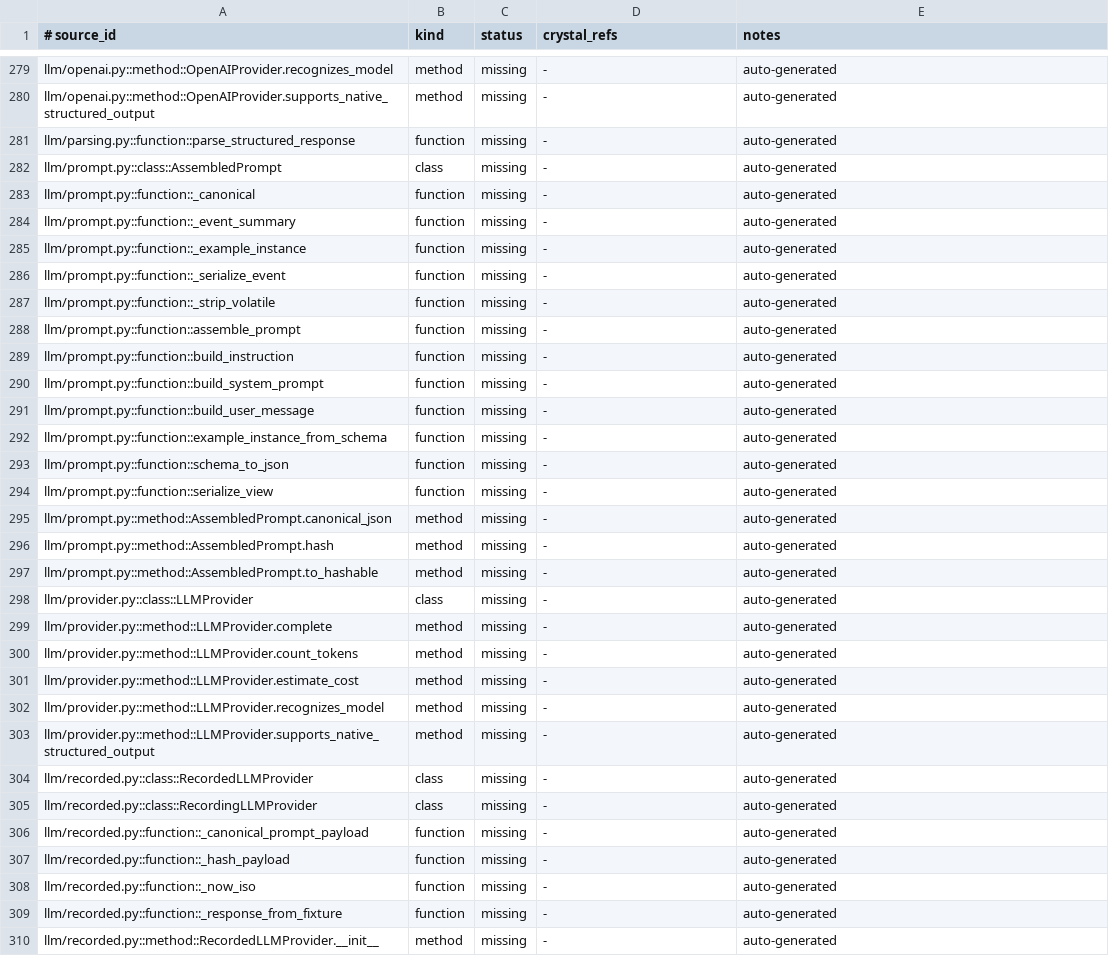
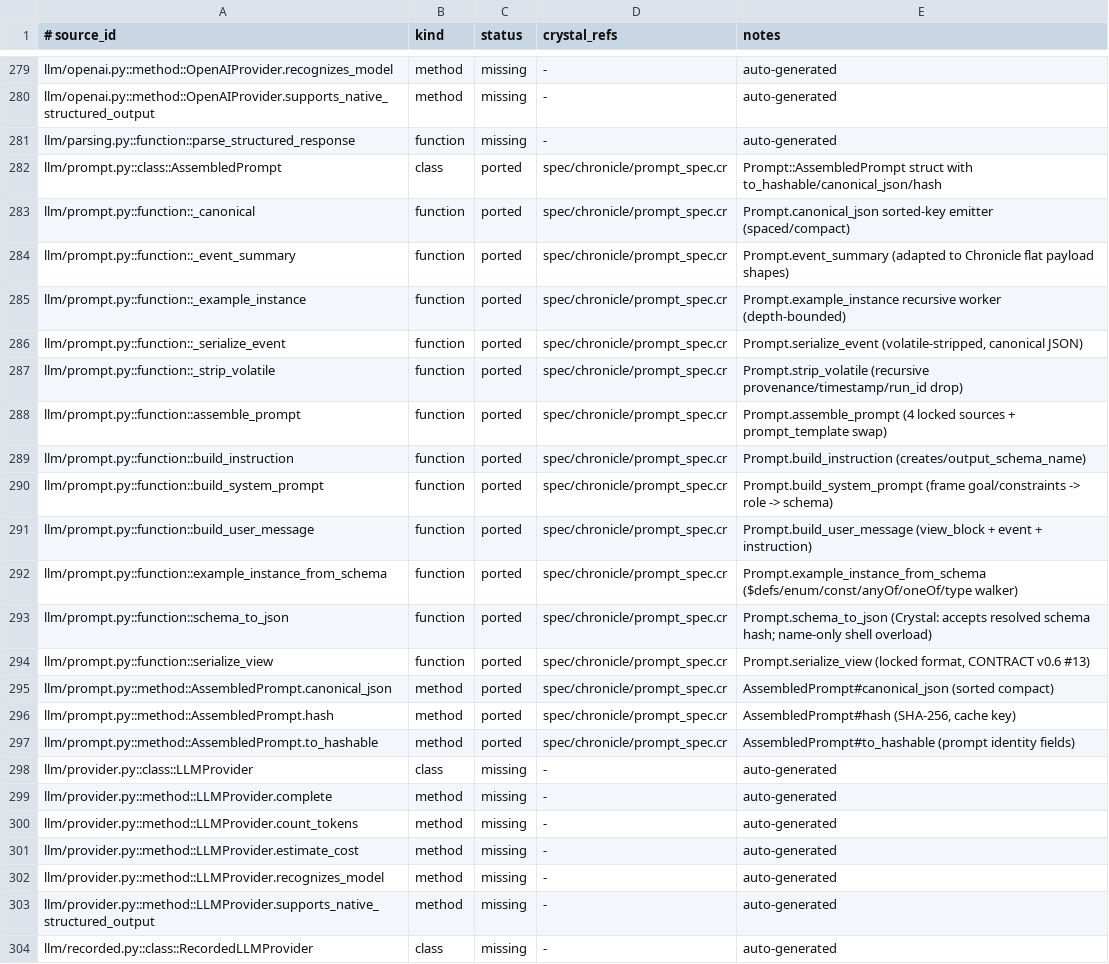
Before and after one commit to dsisnero/chronicle, a TSV file: plans/inventory/python_port_inventory.tsv, drawn as a sheet; only a part is shown, gaps mark what is left out; the shorter side is filled out with more unchanged rows.

Commit message:
port: prompt assembler + view serializer (llm/prompt.py)
- Chronicle::Prompt: assemble_prompt from 4 locked sources (system, view,
  event, instruction) with prompt_template escape hatch
- serialize_view locked format (CONTRACT v0.6 #13); build_system_prompt
  ordered blocks; build_instruction; volatile-field stripping
- AssembledPrompt struct with stable SHA-256 hash (replay-cache key)
- example_instance_from_schema ($defs/enum/const/anyOf/oneOf/type walker);
  schema_to_json adapted to resolved schema hashes (no Pydantic)
- PromptTemplateError on unknown placeholders
- Ported from activegraph test_llm_prompt.py; spec/chronicle/prompt_spec.cr

```diff
--- a/plans/inventory/python_port_inventory.tsv
+++ b/plans/inventory/python_port_inventory.tsv
@@ -281,18 +281,18 @@ llm/openai.py::method::OpenAIProvider.supports_native_structured_output	method	m
 llm/parsing.py::function::parse_structured_response	function	missing	-	auto-generated
-llm/prompt.py::class::AssembledPrompt	class	missing	-	auto-generated
-llm/prompt.py::function::_canonical	function	missing	-	auto-generated
-llm/prompt.py::function::_event_summary	function	missing	-	auto-generated
-llm/prompt.py::function::_example_instance	function	missing	-	auto-generated
-llm/prompt.py::function::_serialize_event	function	missing	-	auto-generated
-llm/prompt.py::function::_strip_volatile	function	missing	-	auto-generated
-llm/prompt.py::function::assemble_prompt	function	missing	-	auto-generated
-llm/prompt.py::function::build_instruction	function	missing	-	auto-generated
-llm/prompt.py::function::build_system_prompt	function	missing	-	auto-generated
-llm/prompt.py::function::build_user_message	function	missing	-	auto-generated
-llm/prompt.py::function::example_instance_from_schema	function	missing	-	auto-generated
-llm/prompt.py::function::schema_to_json	function	missing	-	auto-generated
-llm/prompt.py::function::serialize_view	function	missing	-	auto-generated
-llm/prompt.py::method::AssembledPrompt.canonical_json	method	missing	-	auto-generated
-llm/prompt.py::method::AssembledPrompt.hash	method	missing	-	auto-generated
-llm/prompt.py::method::AssembledPrompt.to_hashable	method	missing	-	auto-generated
+llm/prompt.py::class::AssembledPrompt	class	ported	spec/chronicle/prompt_spec.cr	Prompt::AssembledPrompt struct with to_hashable/canonical_json/hash
+llm/prompt.py::function::_canonical	function	ported	spec/chronicle/prompt_spec.cr	Prompt.canonical_json sorted-key emitter (spaced/compact)
+llm/prompt.py::function::_event_summary	function	ported	spec/chronicle/prompt_spec.cr	Prompt.event_summary (adapted to Chronicle flat payload shapes)
+llm/prompt.py::function::_example_instance	function	ported	spec/chronicle/prompt_spec.cr	Prompt.example_instance recursive worker (depth-bounded)
+llm/prompt.py::function::_serialize_event	function	ported	spec/chronicle/prompt_spec.cr	Prompt.serialize_event (volatile-stripped, canonical JSON)
+llm/prompt.py::function::_strip_volatile	function	ported	spec/chronicle/prompt_spec.cr	Prompt.strip_volatile (recursive provenance/timestamp/run_id drop)
+llm/prompt.py::function::assemble_prompt	function	ported	spec/chronicle/prompt_spec.cr	Prompt.assemble_prompt (4 locked sources + prompt_template swap)
+llm/prompt.py::function::build_instruction	function	ported	spec/chronicle/prompt_spec.cr	Prompt.build_instruction (creates/output_schema_name)
+llm/prompt.py::function::build_system_prompt	function	ported	spec/chronicle/prompt_spec.cr	Prompt.build_system_prompt (frame goal/constraints -> role -> schema)
+llm/prompt.py::function::build_user_message	function	ported	spec/chronicle/prompt_spec.cr	Prompt.build_user_message (view_block + event + instruction)
+llm/prompt.py::function::example_instance_from_schema	function	ported	spec/chronicle/prompt_spec.cr	Prompt.example_instance_from_schema ($defs/enum/const/anyOf/oneOf/type walker)
+llm/prompt.py::function::schema_to_json	function	ported	spec/chronicle/prompt_spec.cr	Prompt.schema_to_json (Crystal: accepts resolved schema hash; name-only shell overload)
+llm/prompt.py::function::serialize_view	function	ported	spec/chronicle/prompt_spec.cr	Prompt.serialize_view (locked format, CONTRACT v0.6 #13)
+llm/prompt.py::method::AssembledPrompt.canonical_json	method	ported	spec/chronicle/prompt_spec.cr	AssembledPrompt#canonical_json (sorted compact)
+llm/prompt.py::method::AssembledPrompt.hash	method	ported	spec/chronicle/prompt_spec.cr	AssembledPrompt#hash (SHA-256, cache key)
+llm/prompt.py::method::AssembledPrompt.to_hashable	method	ported	spec/chronicle/prompt_spec.cr	AssembledPrompt#to_hashable (prompt identity fields)
 llm/provider.py::class::LLMProvider	class	missing	-	auto-generated
```
Also changed, not shown: 5 other files.
